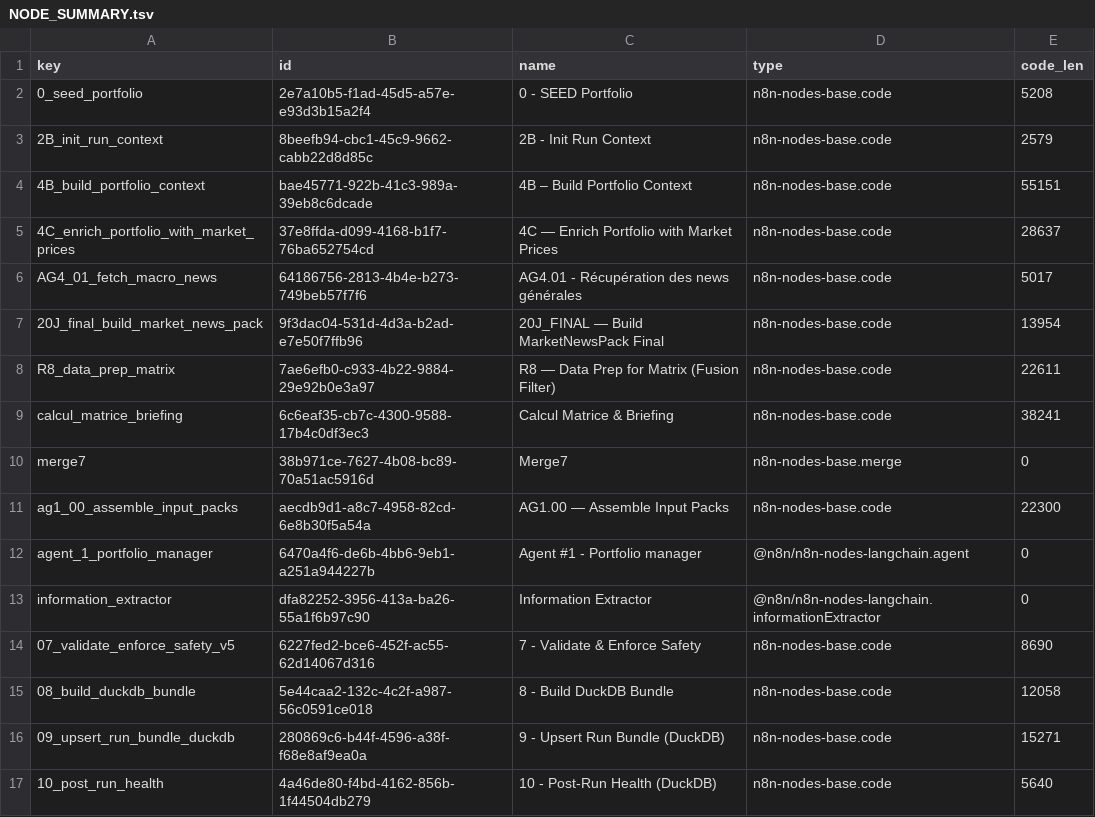
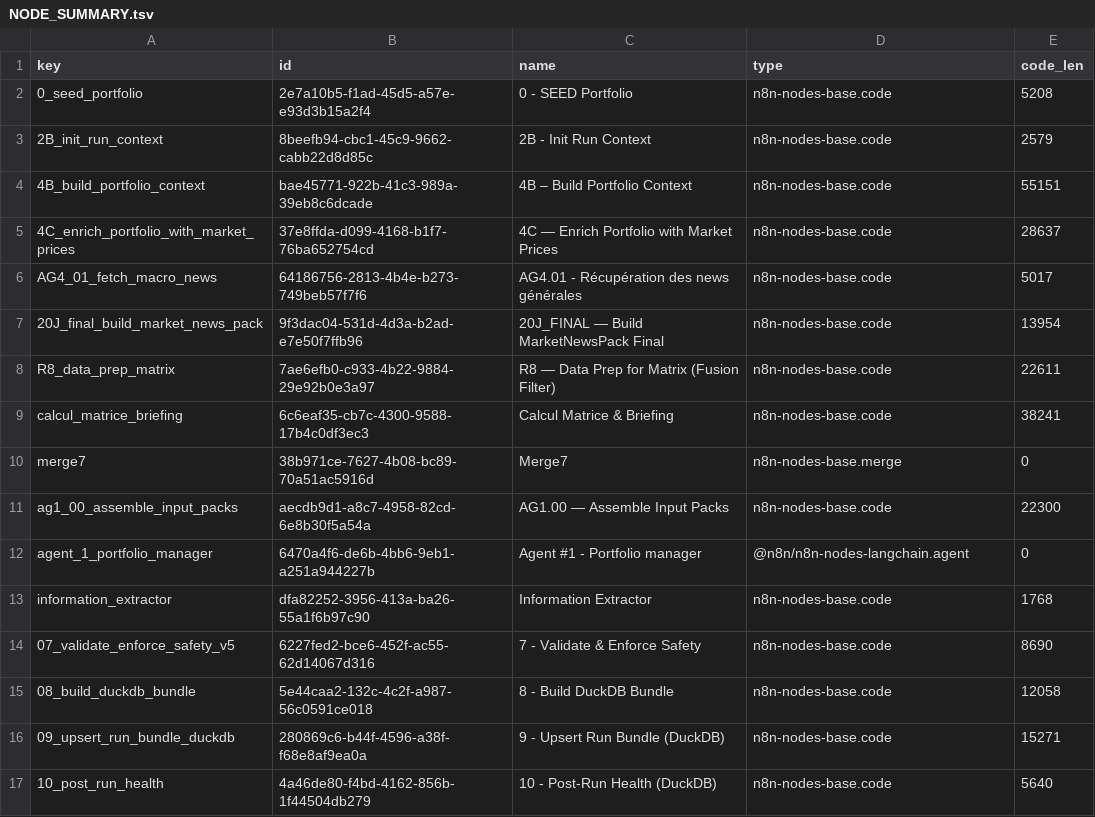
Before and after one commit to nicolaslhote88/Trader_IA, a TSV file: agents/trading-actions/AG1-V3-Portfolio manager/workflow/nodes/NODE_SUMMARY.tsv, drawn as a sheet.

```diff
--- a/agents/trading-actions/AG1-V3-Portfolio manager/workflow/nodes/NODE_SUMMARY.tsv
+++ b/agents/trading-actions/AG1-V3-Portfolio manager/workflow/nodes/NODE_SUMMARY.tsv
@@ -12,3 +12,3 @@ ag1_00_assemble_input_packs	aecdb9d1-a8c7-4958-82cd-6e8b30f5a54a	AG1.00 — Asse
 agent_1_portfolio_manager	6470a4f6-de6b-4bb6-9eb1-a251a944227b	Agent #1 - Portfolio manager	@n8n/n8n-nodes-langchain.agent	0
-information_extractor	dfa82252-3956-413a-ba26-55a1f6b97c90	Information Extractor	@n8n/n8n-nodes-langchain.informationExtractor	0
+information_extractor	dfa82252-3956-413a-ba26-55a1f6b97c90	Information Extractor	n8n-nodes-base.code	1768
 07_validate_enforce_safety_v5	6227fed2-bce6-452f-ac55-62d14067d316	7 - Validate & Enforce Safety	n8n-nodes-base.code	8690
```
Also changed, not shown: 7 other files.
